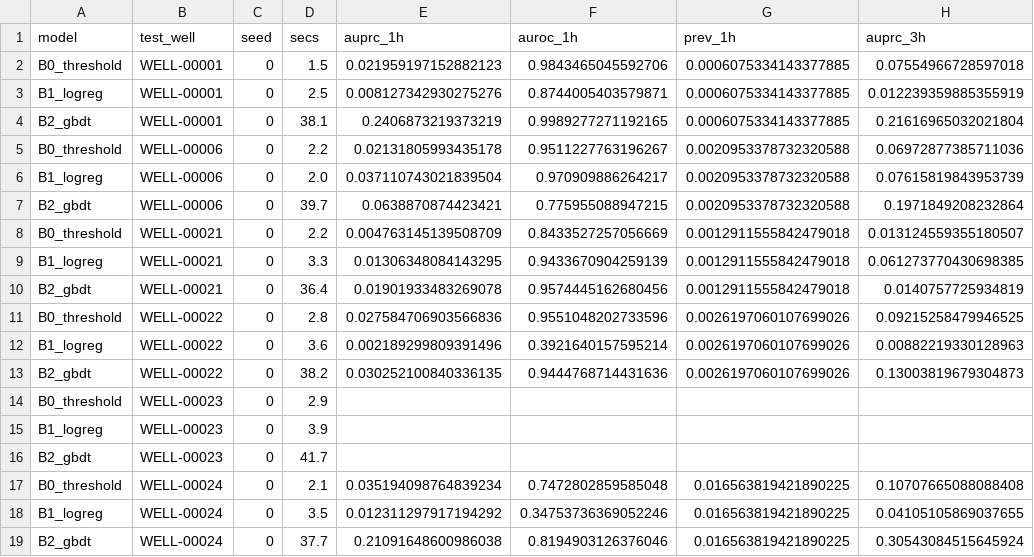
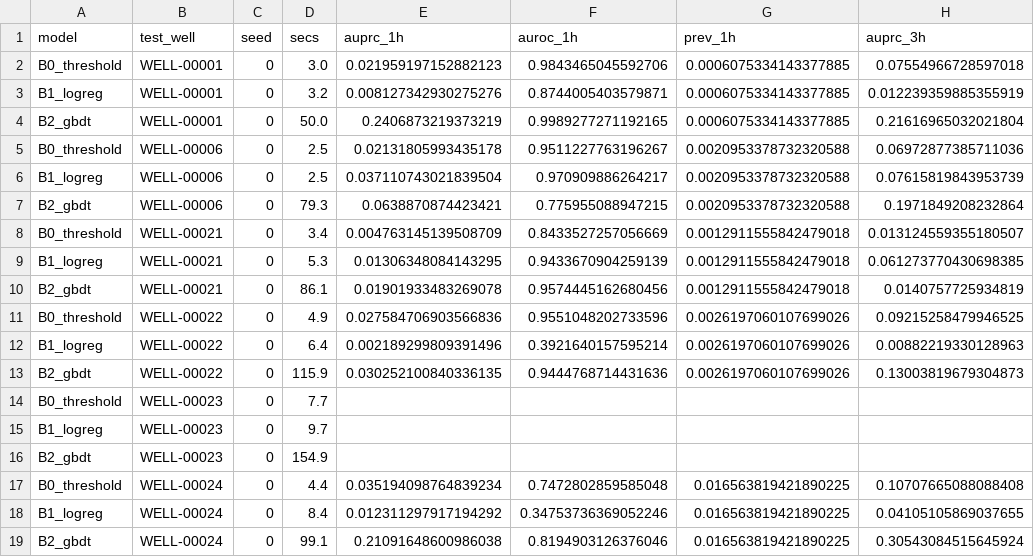
Before and after one commit to i257608-cmd/scale-forecasting, a CSV file: results/tables/e1_baselines_folds.csv, drawn as a sheet; only a part is shown; the diff names each change by its address in the sheet, - before the commit and + after, or states it on an @@ line.

```diff
--- a/results/tables/e1_baselines_folds.csv
+++ b/results/tables/e1_baselines_folds.csv
-D2 (secs): 1.5
+D2 (secs): 3.0
-D3 (secs): 2.5
+D3 (secs): 3.2
-D4 (secs): 38.1
+D4 (secs): 50.0
-D5 (secs): 2.2
+D5 (secs): 2.5
-D6 (secs): 2.0
+D6 (secs): 2.5
-D7 (secs): 39.7
+D7 (secs): 79.3
-D8 (secs): 2.2
+D8 (secs): 3.4
-D9 (secs): 3.3
+D9 (secs): 5.3
-D10 (secs): 36.4
+D10 (secs): 86.1
-D11 (secs): 2.8
+D11 (secs): 4.9
-D12 (secs): 3.6
+D12 (secs): 6.4
-D13 (secs): 38.2
+D13 (secs): 115.9
-D14 (secs): 2.9
+D14 (secs): 7.7
-D15 (secs): 3.9
+D15 (secs): 9.7
-D16 (secs): 41.7
+D16 (secs): 154.9
-D17 (secs): 2.1
+D17 (secs): 4.4
-D18 (secs): 3.5
+D18 (secs): 8.4
-D19 (secs): 37.7
+D19 (secs): 99.1
```
Also changed, not shown: 19 other files.
